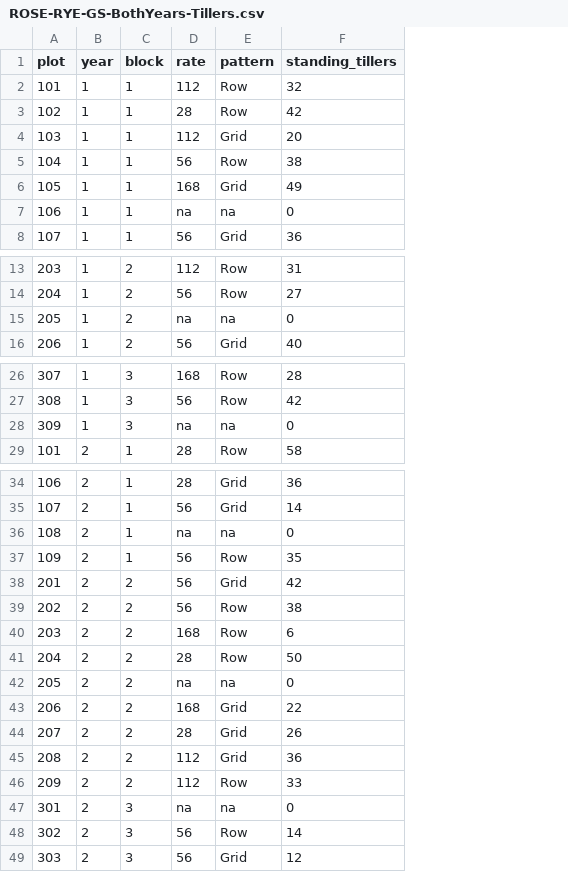
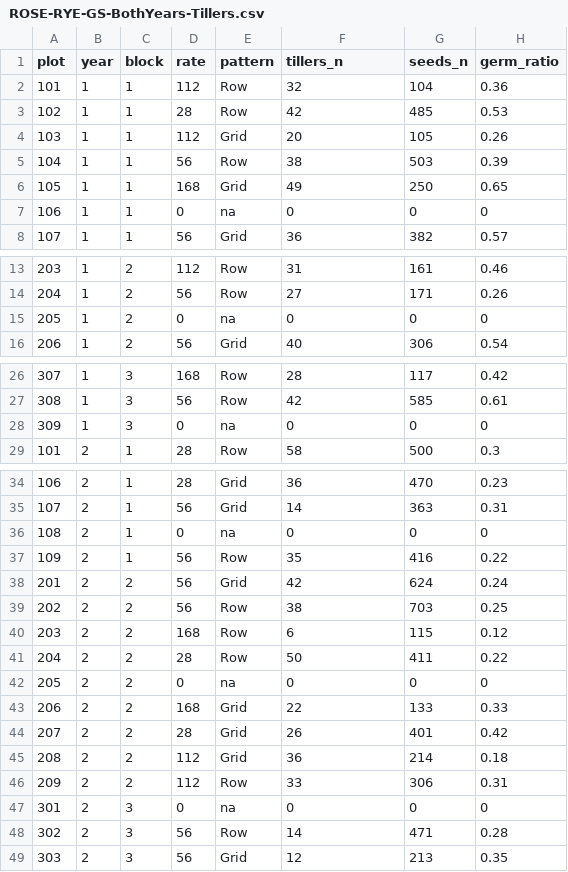
Before and after one commit to lew5444/ROSE-RYE-GS, a CSV file: ROSE-RYE-GS-BothYears-Tillers.csv, drawn as a sheet; only a part is shown, gaps mark what is left out; the diff names each change by its address in the sheet, - before the commit and + after, or states it on an @@ line.

Commit message:
Add files via upload

```diff
--- a/ROSE-RYE-GS-BothYears-Tillers.csv
+++ b/ROSE-RYE-GS-BothYears-Tillers.csv
+column G (seeds_n), rows 2-8: 104 | 485 | 105 | 503 | 250 | 0 | 382; rows 13-16: 161 | 171 | 0 | 306; rows 26-29: 117 | 585 | 0 | 500; rows 34-49: 470 | 363 | 0 | 416 | 624 | 703 | 115 | 411 | 0 | 133 | 401 | 214 | 306 | 0 | 471 | 213
+column H (germ_ratio), rows 2-8: 0.36 | 0.53 | 0.26 | 0.39 | 0.65 | 0 | 0.57; rows 13-16: 0.46 | 0.26 | 0 | 0.54; rows 26-29: 0.42 | 0.61 | 0 | 0.3; rows 34-49: 0.23 | 0.31 | 0 | 0.22 | 0.24 | 0.25 | 0.12 | 0.22 | 0 | 0.33 | 0.42 | 0.18 | 0.31 | 0 | 0.28 | 0.35
-F1: standing_tillers
+F1: tillers_n
-D7 (rate): na
+D7 (rate): 0
-D15 (rate): na
+D15 (rate): 0
-D28 (rate): na
+D28 (rate): 0
-D36 (rate): na
+D36 (rate): 0
-D42 (rate): na
+D42 (rate): 0
-D47 (rate): na
+D47 (rate): 0
```
